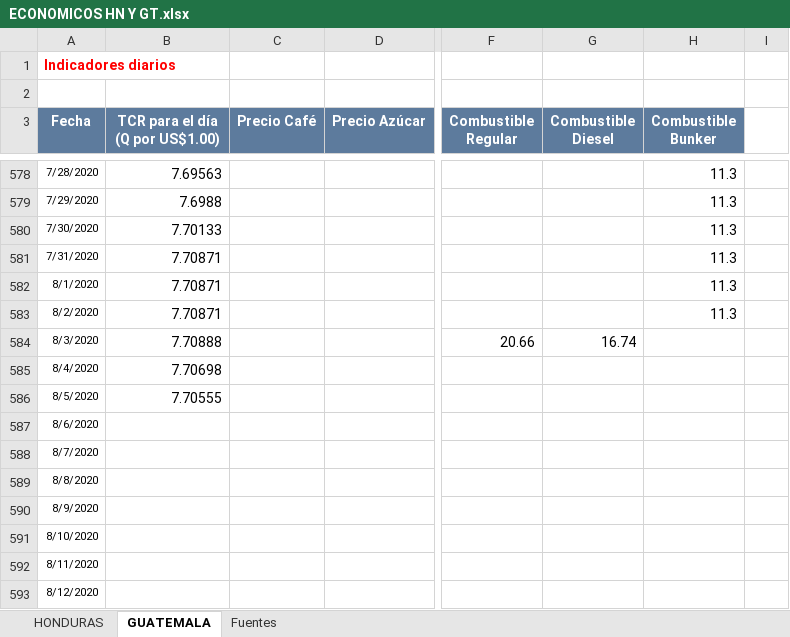
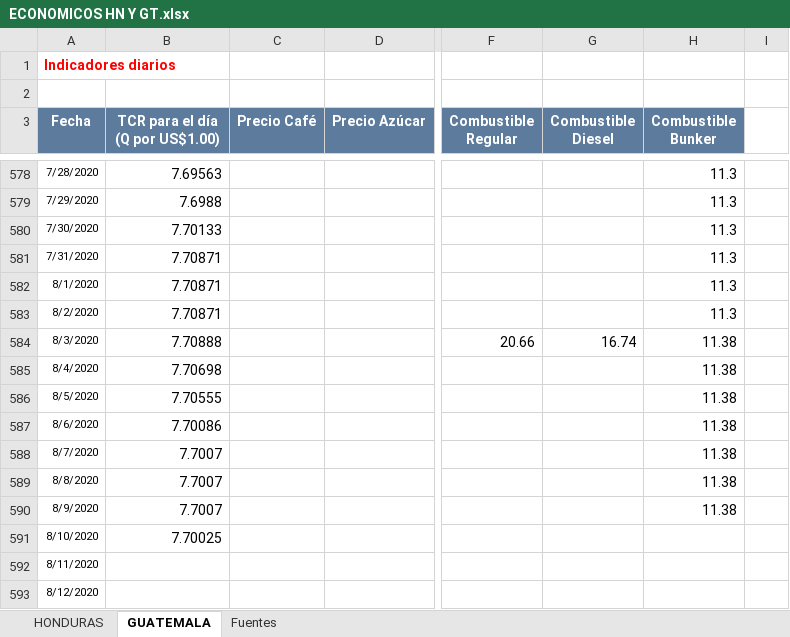
Before and after one commit to Sud-Austral/Datos_Guatemala, an Excel workbook: datacovidgt/ECONOMICOS HN Y GT.xlsx, sheet GUATEMALA, drawn as a sheet; only a part is shown, gaps mark what is left out; values as stored, in another font and other column widths than the file's, no borders; table styles not drawn; the diff names each change by its address in the sheet, - before the commit and + after, or states it on an @@ line.

```diff
--- a/datacovidgt/ECONOMICOS HN Y GT.xlsx (sheet GUATEMALA)
+++ b/datacovidgt/ECONOMICOS HN Y GT.xlsx (sheet GUATEMALA)
-H584:H590 (Combustible Bunker): (empty)
+H584:H590 (Combustible Bunker): 11.38
-B587 (TCR para el día (Q por US$1.00)): (empty)
+B587 (TCR para el día (Q por US$1.00)): 7.70086
-B588:B590 (TCR para el día (Q por US$1.00)): (empty)
+B588:B590 (TCR para el día (Q por US$1.00)): 7.7007
-B591 (TCR para el día (Q por US$1.00)): (empty)
+B591 (TCR para el día (Q por US$1.00)): 7.70025
```
Also changed, not shown: sheet HONDURAS, 1 other file.
